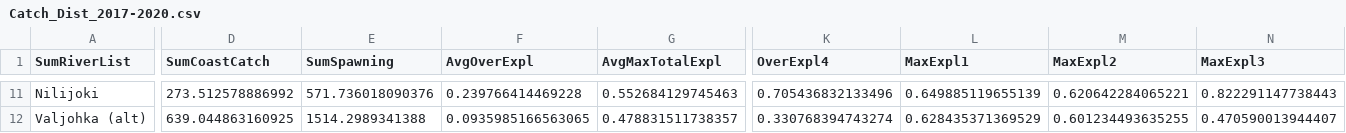
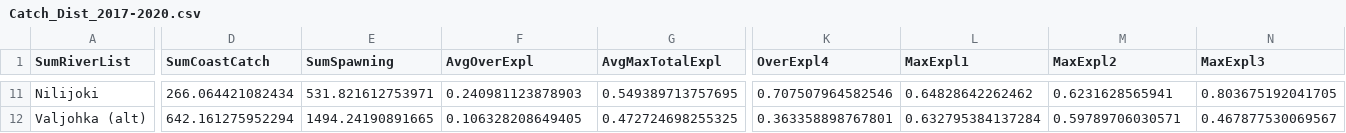
Before and after one commit to mortenfalkegard/Tana_status_assessment, a CSV file: results/Catch_Dist_2017-2020.csv, drawn as a sheet; only a part is shown, gaps mark what is left out; the diff covers the shown part only; the diff names each change by its address in the sheet, - before the commit and + after, or states it on an @@ line.

```diff
--- a/results/Catch_Dist_2017-2020.csv
+++ b/results/Catch_Dist_2017-2020.csv
-D11 (SumCoastCatch): 273.512578886992
+D11 (SumCoastCatch): 266.064421082434
-E11 (SumSpawning): 571.736018090376
+E11 (SumSpawning): 531.821612753971
-F11 (AvgOverExpl): 0.239766414469228
+F11 (AvgOverExpl): 0.240981123878903
-G11 (AvgMaxTotalExpl): 0.552684129745463
+G11 (AvgMaxTotalExpl): 0.549389713757695
-K11 (OverExpl4): 0.705436832133496
+K11 (OverExpl4): 0.707507964582546
-L11 (MaxExpl1): 0.649885119655139
+L11 (MaxExpl1): 0.64828642262462
-M11 (MaxExpl2): 0.620642284065221
+M11 (MaxExpl2): 0.6231628565941
-N11 (MaxExpl3): 0.822291147738443
+N11 (MaxExpl3): 0.803675192041705
-D12 (SumCoastCatch): 639.044863160925
+D12 (SumCoastCatch): 642.161275952294
-E12 (SumSpawning): 1514.2989341388
+E12 (SumSpawning): 1494.24190891665
-F12 (AvgOverExpl): 0.0935985166563065
+F12 (AvgOverExpl): 0.106328208649405
-G12 (AvgMaxTotalExpl): 0.478831511738357
+G12 (AvgMaxTotalExpl): 0.472724698255325
-K12 (OverExpl4): 0.330768394743274
+K12 (OverExpl4): 0.363358898767801
-L12 (MaxExpl1): 0.628435371369529
+L12 (MaxExpl1): 0.632795384137284
-M12 (MaxExpl2): 0.601234493635255
+M12 (MaxExpl2): 0.59789706030571
-N12 (MaxExpl3): 0.470590013944407
+N12 (MaxExpl3): 0.467877530069567
```
Also changed, not shown: 127 edited cells elsewhere in this file, results/Catch_Dist_2006-2016.csv, results/GBM_results.csv.
